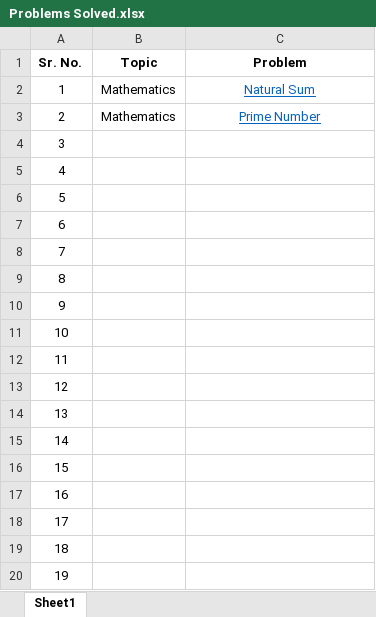
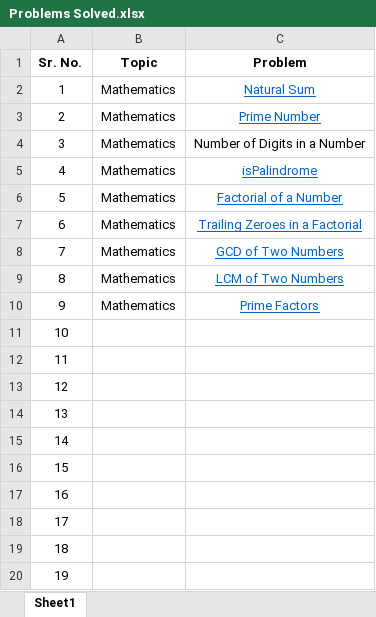
Before and after one commit to davesurbhit/DSA, an Excel workbook: Problems Solved.xlsx, sheet Sheet1, drawn as a sheet; values as stored, in another font and other column widths than the file's, no borders; the diff names each change by its address in the sheet, - before the commit and + after, or states it on an @@ line.

Commit message:
Math Problems

```diff
--- a/Problems Solved.xlsx (sheet Sheet1)
+++ b/Problems Solved.xlsx (sheet Sheet1)
-B4:B10 (Topic): (empty)
+B4:B10 (Topic): Mathematics
-C4 (Problem): (empty)
+C4 (Problem): Number of Digits in a Number
-C5 (Problem): (empty)
+C5 (Problem): isPalindrome
-C6 (Problem): (empty)
+C6 (Problem): Factorial of a Number
-C7 (Problem): (empty)
+C7 (Problem): Trailing Zeroes in a Factorial
-C8 (Problem): (empty)
+C8 (Problem): GCD of Two Numbers
-C9 (Problem): (empty)
+C9 (Problem): LCM of Two Numbers
-C10 (Problem): (empty)
+C10 (Problem): Prime Factors
```
Also changed, not shown: 10 other files.
